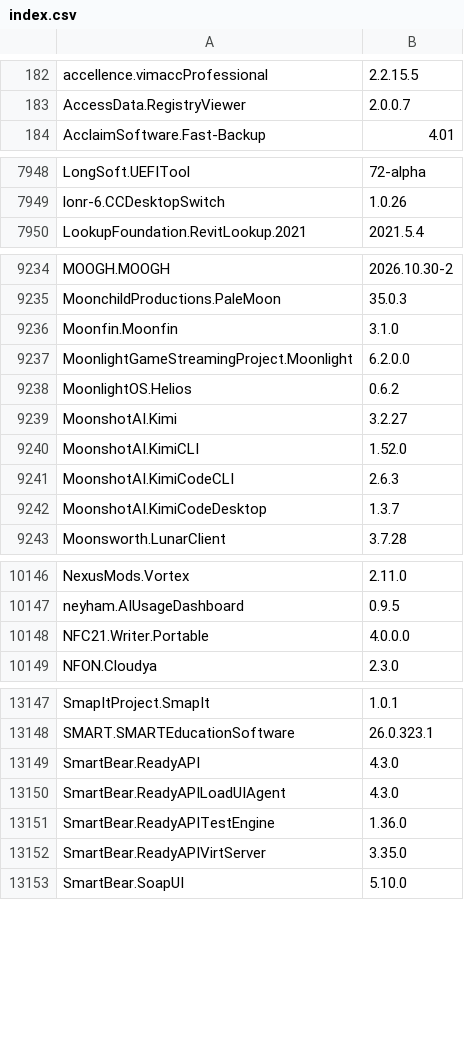
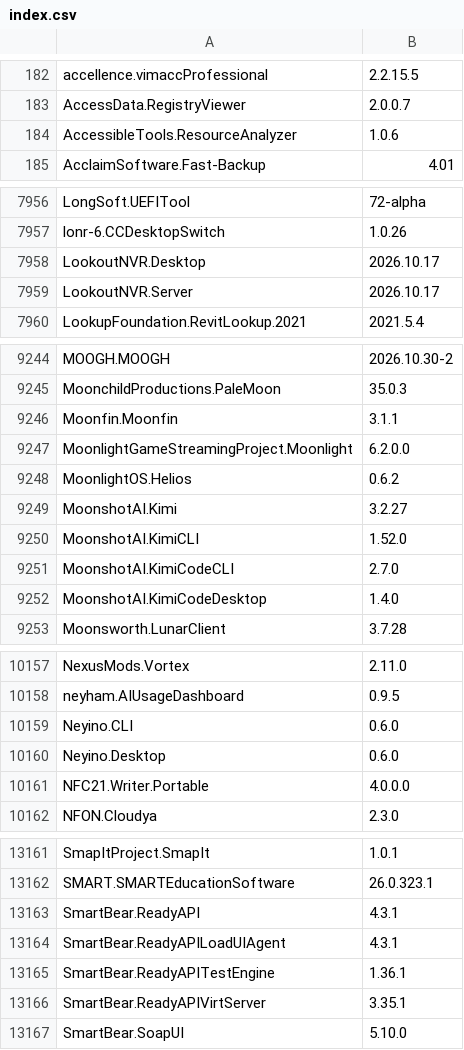
Before and after one commit to NakanoSanku/winget-pkgs-index, a CSV file: index.csv, drawn as a sheet; only a part is shown, gaps mark what is left out; the diff covers the shown part only.

```diff
--- a/index.csv
+++ b/index.csv
@@ -183,2 +183,3 @@
 "AccessData.RegistryViewer","2.0.0.7"
+"AccessibleTools.ResourceAnalyzer","1.0.6"
 "AcclaimSoftware.Fast-Backup","4.01"
@@ -7949,2 +7957,4 @@
 "lonr-6.CCDesktopSwitch","1.0.26"
+"LookoutNVR.Desktop","2026.10.17"
+"LookoutNVR.Server","2026.10.17"
 "LookupFoundation.RevitLookup.2021","2021.5.4"
@@ -9235,3 +9245,3 @@
 "MoonchildProductions.PaleMoon","35.0.3"
-"Moonfin.Moonfin","3.1.0"
+"Moonfin.Moonfin","3.1.1"
 "MoonlightGameStreamingProject.Moonlight","6.2.0.0"
@@ -9240,4 +9250,4 @@
 "MoonshotAI.KimiCLI","1.52.0"
-"MoonshotAI.KimiCodeCLI","2.6.3"
-"MoonshotAI.KimiCodeDesktop","1.3.7"
+"MoonshotAI.KimiCodeCLI","2.7.0"
+"MoonshotAI.KimiCodeDesktop","1.4.0"
 "Moonsworth.LunarClient","3.7.28"
@@ -10147,2 +10158,4 @@
 "neyham.AIUsageDashboard","0.9.5"
+"Neyino.CLI","0.6.0"
+"Neyino.Desktop","0.6.0"
 "NFC21.Writer.Portable","4.0.0.0"
@@ -13148,6 +13162,6 @@
 "SMART.SMARTEducationSoftware","26.0.323.1"
-"SmartBear.ReadyAPI","4.3.0"
-"SmartBear.ReadyAPILoadUIAgent","4.3.0"
-"SmartBear.ReadyAPITestEngine","1.36.0"
-"SmartBear.ReadyAPIVirtServer","3.35.0"
+"SmartBear.ReadyAPI","4.3.1"
+"SmartBear.ReadyAPILoadUIAgent","4.3.1"
+"SmartBear.ReadyAPITestEngine","1.36.1"
+"SmartBear.ReadyAPIVirtServer","3.35.1"
 "SmartBear.SoapUI","5.10.0"
```
Also changed, not shown: 11 added rows and 138 edited cells elsewhere in this file, 3 other files.
